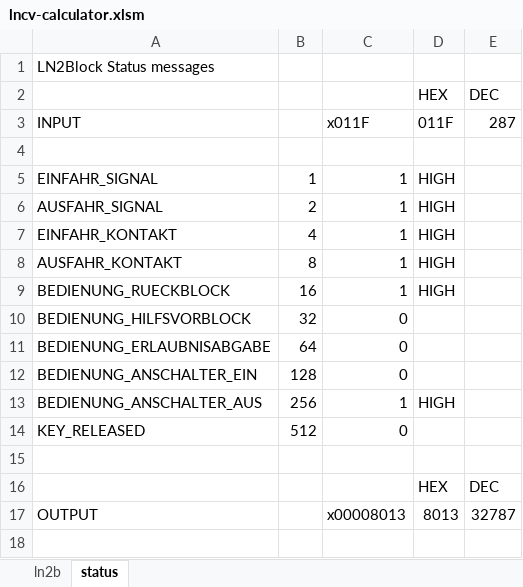
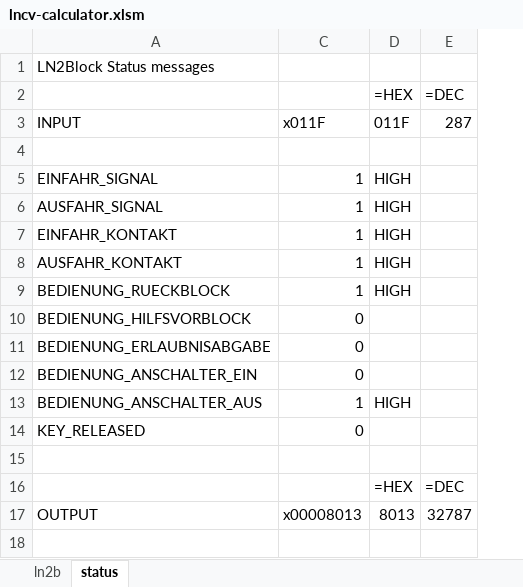
Before and after one commit to nh-finescale/ln2block, an Excel workbook: documentation/lncv-calculator.xlsm, sheet status, drawn as a sheet; only a part is shown; values as stored, in another font and other column widths than the file's, no cell formats; the diff names each change by its address in the sheet, - before the commit and + after, or states it on an @@ line.

```diff
--- a/documentation/lncv-calculator.xlsm (sheet status)
+++ b/documentation/lncv-calculator.xlsm (sheet status)
@@ column B hidden, rows 5-14: 1 | 2 | 4 | 8 | 16 | 32 | 64 | 128 | 256 | 512 @@
-D2: HEX
+D2: =HEX
-E2: DEC
+E2: =DEC
-D16: HEX
+D16: =HEX
-E16: DEC
+E16: =DEC
```
Also changed, not shown: sheet ln2b, cell formats, formulas that keep their value, hidden cells.
